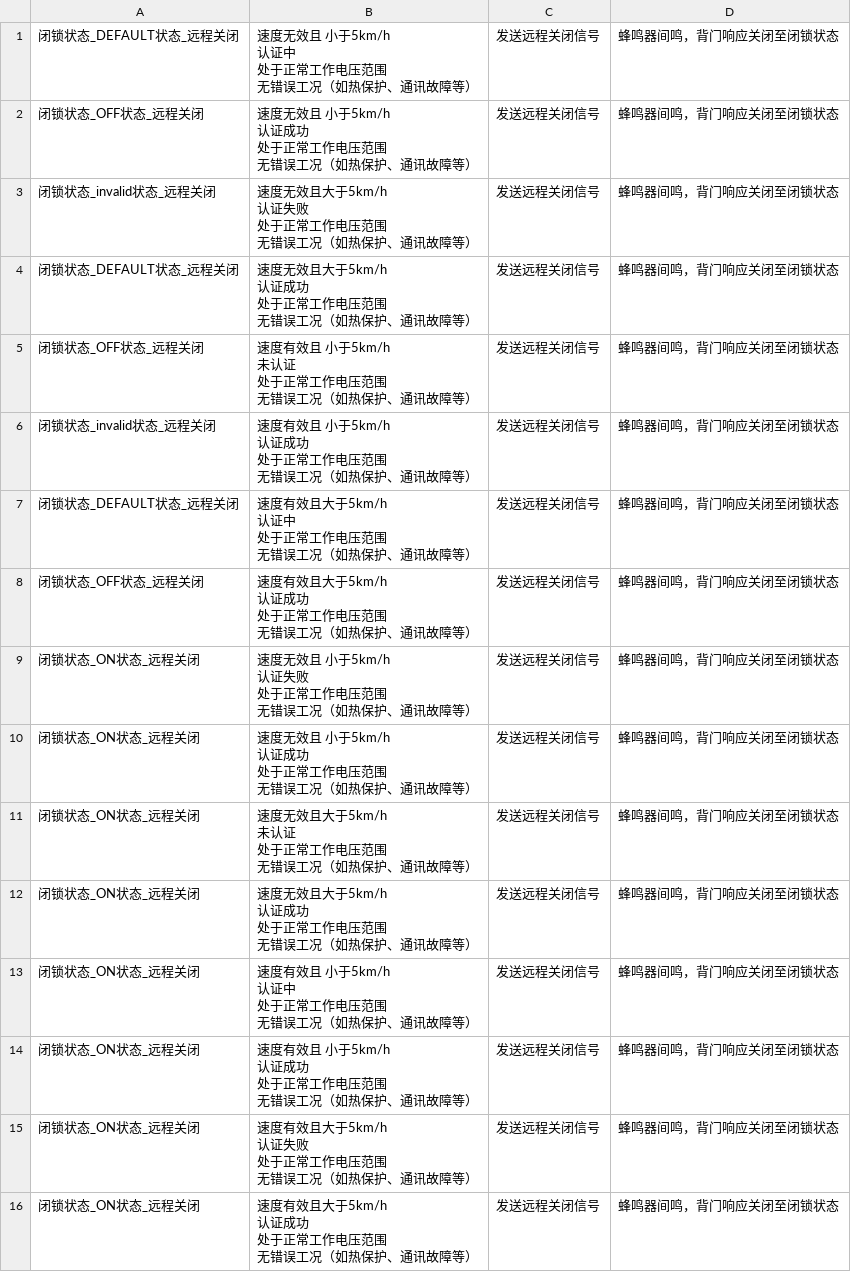
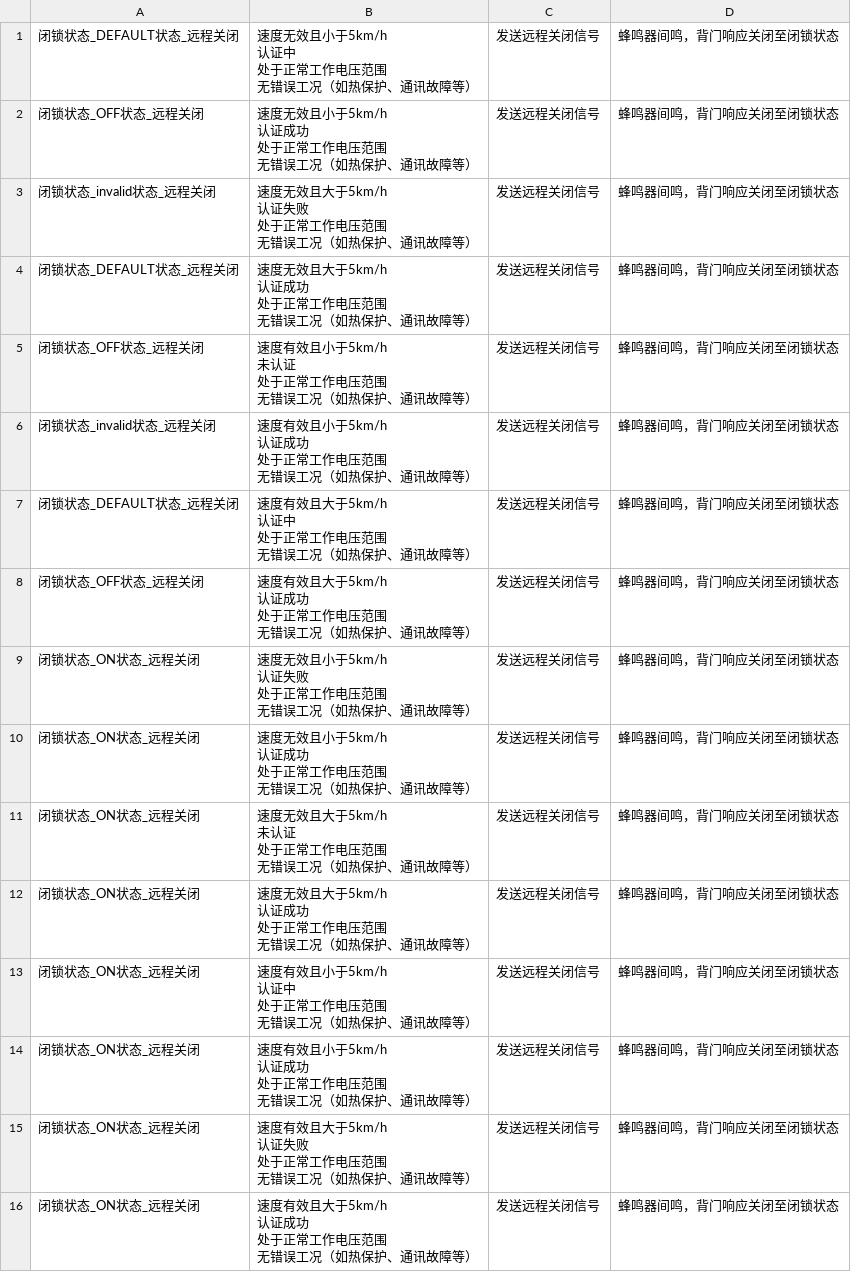
Before and after one commit to liusj5257/VTESTstudio_Vparam, a CSV file: Release/REMOTE/CLOSE_OUT.csv, drawn as a sheet; only a part is shown; the diff covers the shown part only.

Commit message:
REMOTE_CLOSE 纯C，其余未修改

```diff
--- a/Release/REMOTE/CLOSE_OUT.csv
+++ b/Release/REMOTE/CLOSE_OUT.csv
@@ -1,9 +1,9 @@
-闭锁状态_DEFAULT状态_远程关闭,"速度无效且	小于5km/h
-认证中
-处于正常工作电压范围
-无错误工况（如热保护、通讯故障等）",发送远程关闭信号,蜂鸣器间鸣，背门响应关闭至闭锁状态
-闭锁状态_OFF状态_远程关闭,"速度无效且	小于5km/h
-认证成功
-处于正常工作电压范围
-无错误工况（如热保护、通讯故障等）",发送远程关闭信号,蜂鸣器间鸣，背门响应关闭至闭锁状态
+闭锁状态_DEFAULT状态_远程关闭,"速度无效且小于5km/h
+认证中
+处于正常工作电压范围
+无错误工况（如热保护、通讯故障等）",发送远程关闭信号,蜂鸣器间鸣，背门响应关闭至闭锁状态
+闭锁状态_OFF状态_远程关闭,"速度无效且小于5km/h
+认证成功
+处于正常工作电压范围
+无错误工况（如热保护、通讯故障等）",发送远程关闭信号,蜂鸣器间鸣，背门响应关闭至闭锁状态
 闭锁状态_invalid状态_远程关闭,"速度无效且大于5km/h
@@ -16,10 +16,10 @@
 无错误工况（如热保护、通讯故障等）",发送远程关闭信号,蜂鸣器间鸣，背门响应关闭至闭锁状态
-闭锁状态_OFF状态_远程关闭,"速度有效且	小于5km/h
-未认证
-处于正常工作电压范围
-无错误工况（如热保护、通讯故障等）",发送远程关闭信号,蜂鸣器间鸣，背门响应关闭至闭锁状态
-闭锁状态_invalid状态_远程关闭,"速度有效且	小于5km/h
-认证成功
-处于正常工作电压范围
-无错误工况（如热保护、通讯故障等）",发送远程关闭信号,蜂鸣器间鸣，背门响应关闭至闭锁状态
+闭锁状态_OFF状态_远程关闭,"速度有效且小于5km/h
+未认证
+处于正常工作电压范围
+无错误工况（如热保护、通讯故障等）",发送远程关闭信号,蜂鸣器间鸣，背门响应关闭至闭锁状态
+闭锁状态_invalid状态_远程关闭,"速度有效且小于5km/h
+认证成功
+处于正常工作电压范围
+无错误工况（如热保护、通讯故障等）",发送远程关闭信号,蜂鸣器间鸣，背门响应关闭至闭锁状态
 闭锁状态_DEFAULT状态_远程关闭,"速度有效且大于5km/h
@@ -32,10 +32,10 @@
 无错误工况（如热保护、通讯故障等）",发送远程关闭信号,蜂鸣器间鸣，背门响应关闭至闭锁状态
-闭锁状态_ON状态_远程关闭,"速度无效且	小于5km/h
-认证失败
-处于正常工作电压范围
-无错误工况（如热保护、通讯故障等）",发送远程关闭信号,蜂鸣器间鸣，背门响应关闭至闭锁状态
-闭锁状态_ON状态_远程关闭,"速度无效且	小于5km/h
-认证成功
-处于正常工作电压范围
-无错误工况（如热保护、通讯故障等）",发送远程关闭信号,蜂鸣器间鸣，背门响应关闭至闭锁状态
+闭锁状态_ON状态_远程关闭,"速度无效且小于5km/h
+认证失败
+处于正常工作电压范围
+无错误工况（如热保护、通讯故障等）",发送远程关闭信号,蜂鸣器间鸣，背门响应关闭至闭锁状态
+闭锁状态_ON状态_远程关闭,"速度无效且小于5km/h
+认证成功
+处于正常工作电压范围
+无错误工况（如热保护、通讯故障等）",发送远程关闭信号,蜂鸣器间鸣，背门响应关闭至闭锁状态
 闭锁状态_ON状态_远程关闭,"速度无效且大于5km/h
@@ -48,10 +48,10 @@
 无错误工况（如热保护、通讯故障等）",发送远程关闭信号,蜂鸣器间鸣，背门响应关闭至闭锁状态
-闭锁状态_ON状态_远程关闭,"速度有效且	小于5km/h
-认证中
-处于正常工作电压范围
-无错误工况（如热保护、通讯故障等）",发送远程关闭信号,蜂鸣器间鸣，背门响应关闭至闭锁状态
-闭锁状态_ON状态_远程关闭,"速度有效且	小于5km/h
-认证成功
-处于正常工作电压范围
-无错误工况（如热保护、通讯故障等）",发送远程关闭信号,蜂鸣器间鸣，背门响应关闭至闭锁状态
+闭锁状态_ON状态_远程关闭,"速度有效且小于5km/h
+认证中
+处于正常工作电压范围
+无错误工况（如热保护、通讯故障等）",发送远程关闭信号,蜂鸣器间鸣，背门响应关闭至闭锁状态
+闭锁状态_ON状态_远程关闭,"速度有效且小于5km/h
+认证成功
+处于正常工作电压范围
+无错误工况（如热保护、通讯故障等）",发送远程关闭信号,蜂鸣器间鸣，背门响应关闭至闭锁状态
 闭锁状态_ON状态_远程关闭,"速度有效且大于5km/h
```
Also changed, not shown: 24 edited cells elsewhere in this file, 6 other files.
